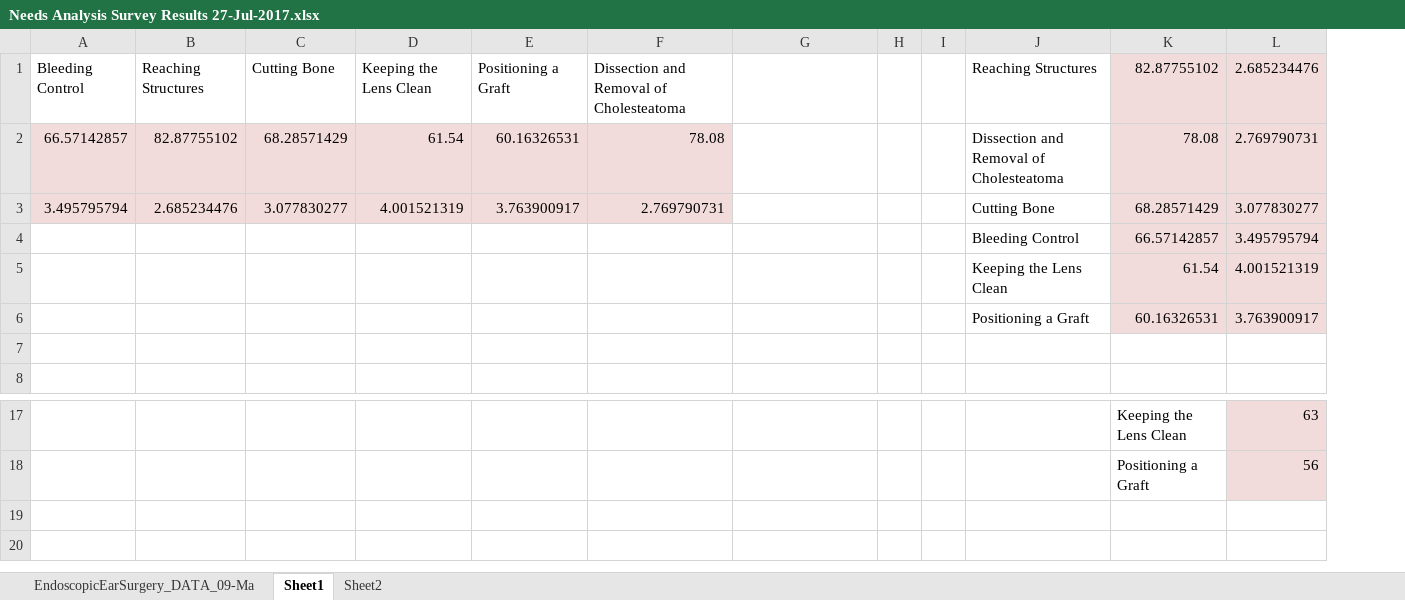
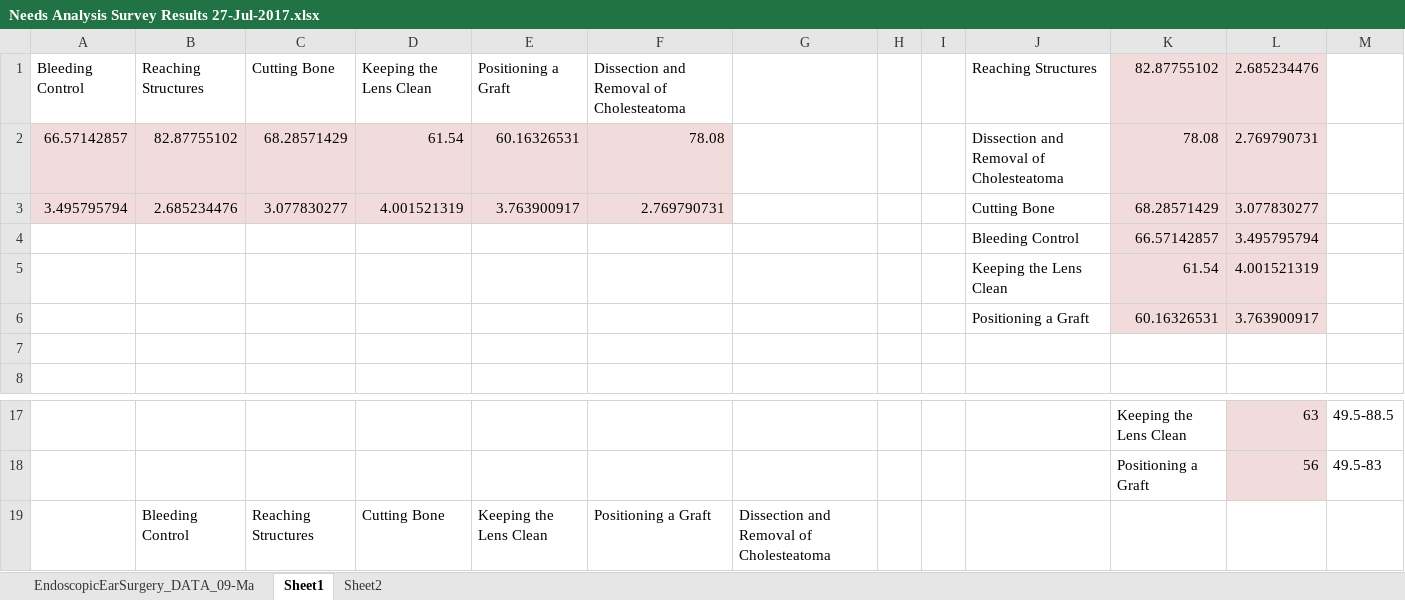
Before and after one commit to arushriswarup/Grad-School_OCT2017, an Excel workbook: Needs Analysis Survey/Needs Analysis Survey Results 27-Jul-2017.xlsx, sheet Sheet1, drawn as a sheet; only a part is shown, gaps mark what is left out; values as stored, in another font and other column widths than the file's, no borders; charts and pictures not drawn; the diff names each change by its address in the sheet, - before the commit and + after, or states it on an @@ line.

```diff
--- a/Needs Analysis Survey/Needs Analysis Survey Results 27-Jul-2017.xlsx (sheet Sheet1)
+++ b/Needs Analysis Survey/Needs Analysis Survey Results 27-Jul-2017.xlsx (sheet Sheet1)
+column M, rows 17-18: 49.5-88.5 | 49.5-83
+row 19:  | Bleeding Control | Reaching Structures | Cutting Bone | Keeping the Lens Clean | Positioning a Graft | Dissection and Removal of Cholesteatoma
```
Also changed, not shown: sheet Sheet2, sheet EndoscopicEarSurgery_DATA_09-Ma, charts or pictures, 9 other files.
